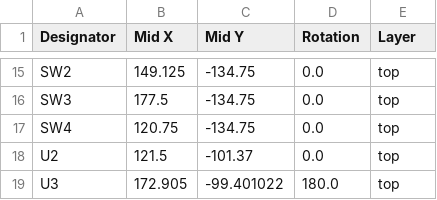
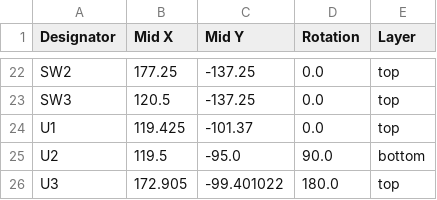
Before and after one commit to terenceang/pico-chiptune-player, a CSV file: production/positions.csv, drawn as a sheet; only a part is shown, gaps mark what is left out; removed rows and columns are numbered as before the commit, all else as after; the diff covers the shown part only; the diff names each change by its address in the sheet, - before the commit and + after, or states it on an @@ line.

```diff
--- a/production/positions.csv
+++ b/production/positions.csv
-B22 (Mid X): 149.125
+B22 (Mid X): 177.25
-C22:C23 (Mid Y): -134.75
+C22:C23 (Mid Y): -137.25
-B23 (Mid X): 177.5
+B23 (Mid X): 120.5
-row 17: SW4 | 120.75 | -134.75 | 0.0 | top
+row 24: U1 | 119.425 | -101.37 | 0.0 | top
-B25 (Mid X): 121.5
+B25 (Mid X): 119.5
-C25 (Mid Y): -101.37
+C25 (Mid Y): -95.0
-D25 (Rotation): 0.0
+D25 (Rotation): 90.0
-E25 (Layer): top
+E25 (Layer): bottom
```
Also changed, not shown: 8 added rows, 1 removed row and 26 edited cells elsewhere in this file, production/bom.csv, 5 other files.
